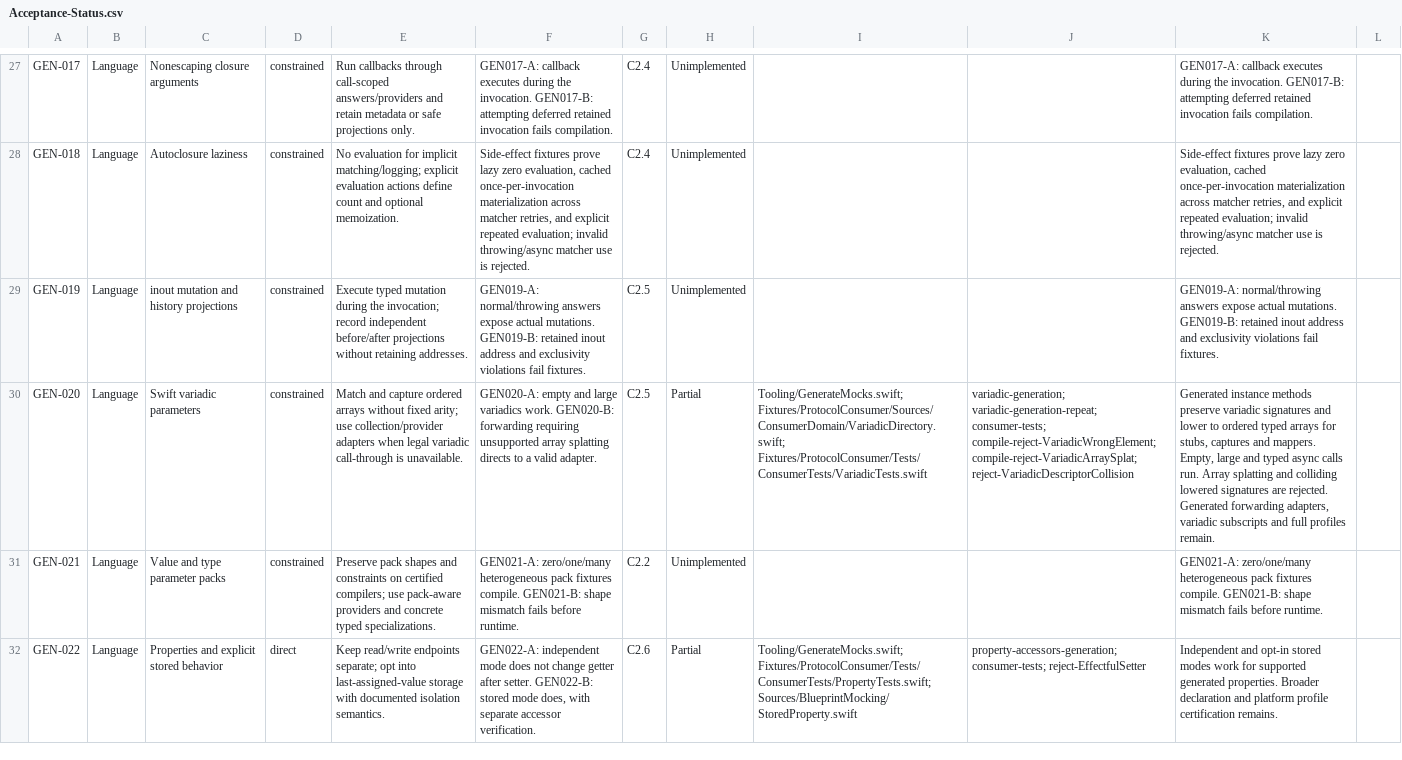
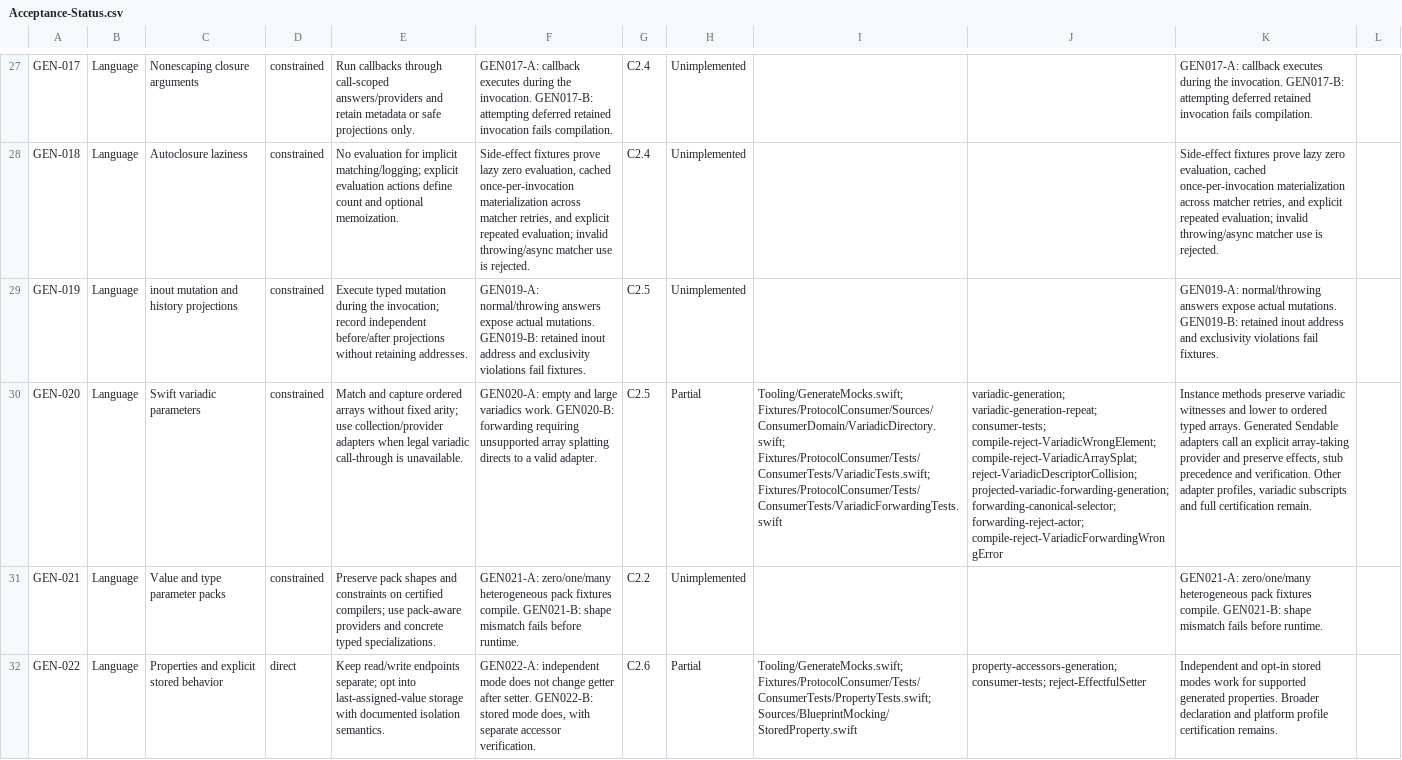
Before and after one commit to trianstudios/blueprint-swift-mocking-framework, a CSV file: Docs/Acceptance-Status.csv, drawn as a sheet; only a part is shown, gaps mark what is left out; the diff names each change by its address in the sheet, - before the commit and + after, or states it on an @@ line.

Commit message:
Milestone 54: generate typed variadic method call-through adapters

```diff
--- a/Docs/Acceptance-Status.csv
+++ b/Docs/Acceptance-Status.csv
-I30: Tooling/GenerateMocks.swift; Fixtures/ProtocolConsumer/Sources/ConsumerDomain/VariadicDirectory.swift; Fixtures/ProtocolConsumer/Tests/ConsumerTests/VariadicTests.swift
+I30: Tooling/GenerateMocks.swift; Fixtures/ProtocolConsumer/Sources/ConsumerDomain/VariadicDirectory.swift; Fixtures/ProtocolConsumer/Tests/ConsumerTests/VariadicTests.swift; Fixtures/ProtocolConsumer/Tests/ConsumerTests/VariadicForwardingTests.swift
-J30: …compile-reject-VariadicWrongElement; compile-reject-VariadicArraySplat; reject-VariadicDescriptorCollision
+J30: …compile-reject-VariadicWrongElement; compile-reject-VariadicArraySplat; reject-VariadicDescriptorCollision; projected-variadic-forwarding-generation; forwarding-canonical-selector; forwarding-reject-actor; compile-reject-VariadicForwardingWrongError
-K30: Generated instance methods preserve variadic signatures and lower to ordered typed arrays for stubs, captures and mappers. Empty, large and typed async calls run. Array splatting and colliding lowered signatures are rejected. Generated forwarding adapters, variadic subscripts and full profiles remain.
+K30: Instance methods preserve variadic witnesses and lower to ordered typed arrays. Generated Sendable adapters call an explicit array-taking provider and preserve effects, stub precedence and verification. Other adapter profiles, variadic subscripts and full certification remain.
```
Also changed, not shown: 8 other files.
